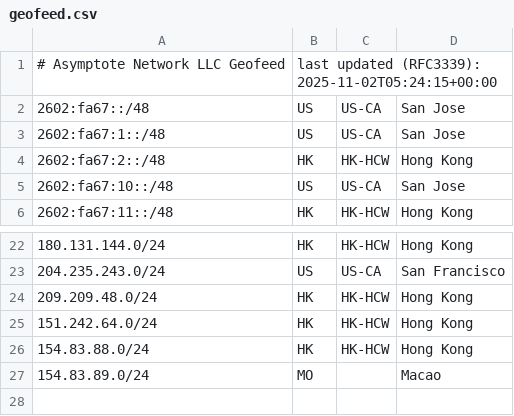
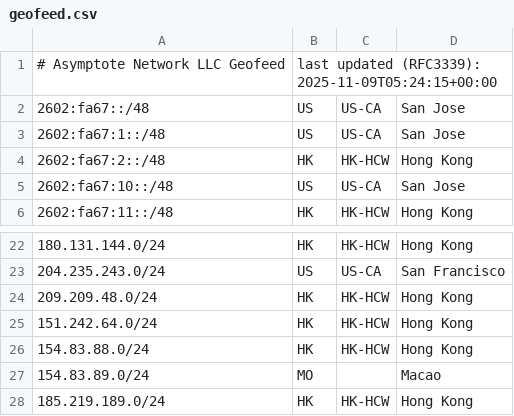
Before and after one commit to SalmonCloud/asymptote.cc_hugo_prebuilt, a CSV file: static/geofeed.csv, drawn as a sheet; only a part is shown, gaps mark what is left out.

Commit message:
Update geofeed.csv with new data and timestamp
Updated the geofeed with new entries and a recent timestamp.

```diff
--- a/static/geofeed.csv
+++ b/static/geofeed.csv
@@ -1,2 +1,2 @@
-# Asymptote Network LLC Geofeed, last updated (RFC3339): 2025-11-02T05:24:15+00:00
+# Asymptote Network LLC Geofeed, last updated (RFC3339): 2025-11-09T05:24:15+00:00
 2602:fa67::/48,US,US-CA,San Jose,
@@ -27 +27,2 @@
 154.83.89.0/24,MO,,Macao
+185.219.189.0/24,HK,HK-HCW,"Hong Kong",
```
